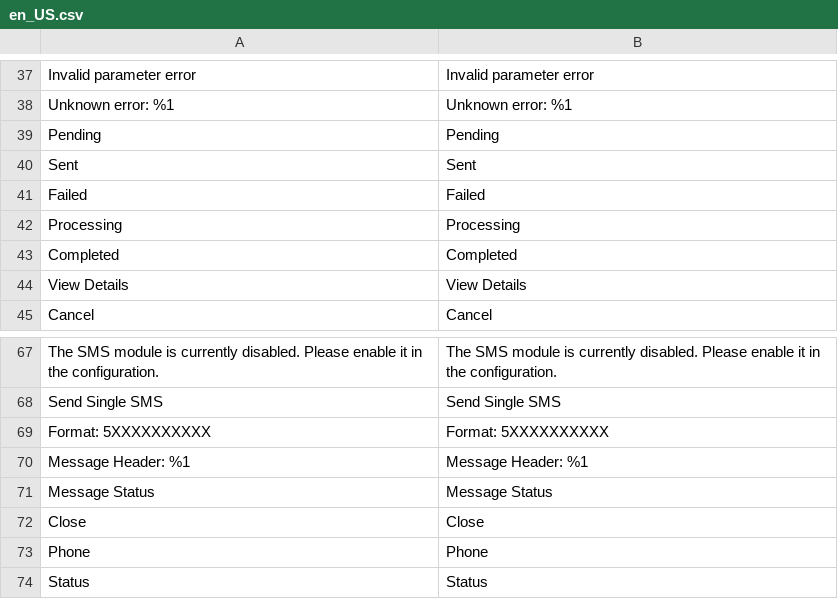
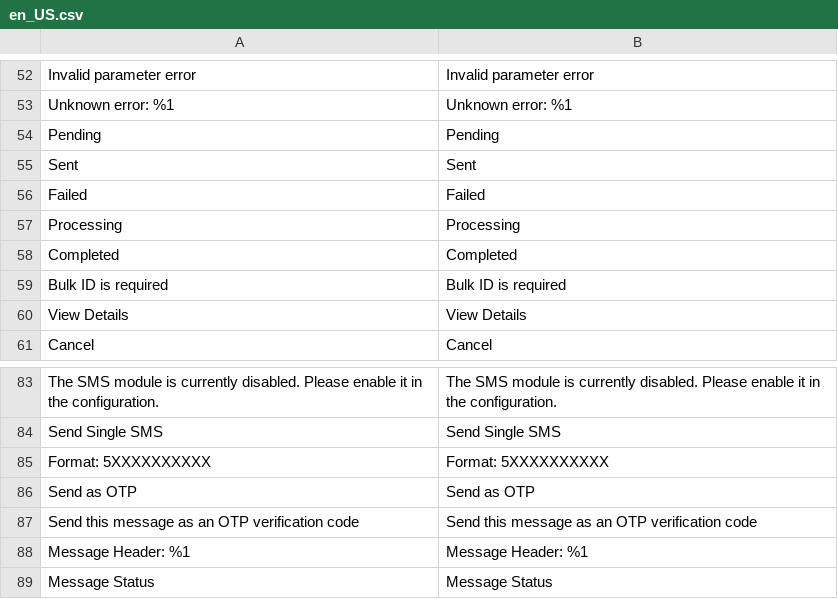
Before and after one commit to orkank/Netgsm-SMS-module, a CSV file: i18n/en_US.csv, drawn as a sheet; only a part is shown, gaps mark what is left out; the shorter side is filled out with more unchanged rows; the diff covers the shown part only; the diff names each change by its address in the sheet, - before the commit and + after, or states it on an @@ line.

```diff
--- a/i18n/en_US.csv
+++ b/i18n/en_US.csv
+row 59: Bulk ID is required | Bulk ID is required
+row 86: Send as OTP | Send as OTP
+row 87: Send this message as an OTP verification code | Send this message as an OTP verification code
```
Also changed, not shown: 19 added rows, 3 removed rows and 4 edited cells elsewhere in this file, i18n/tr_TR.csv, 2 other files.
